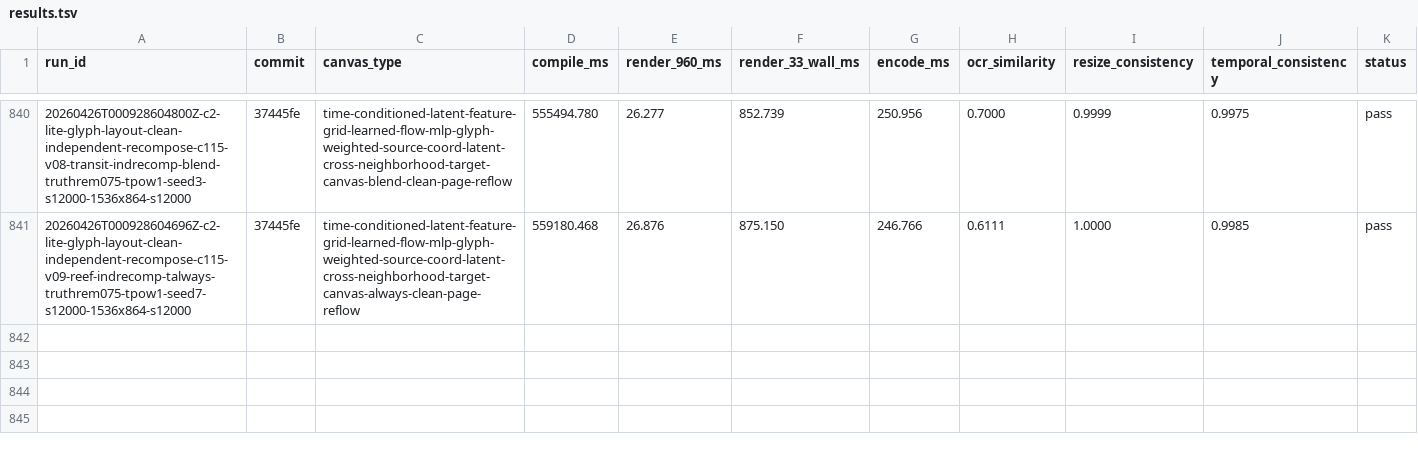
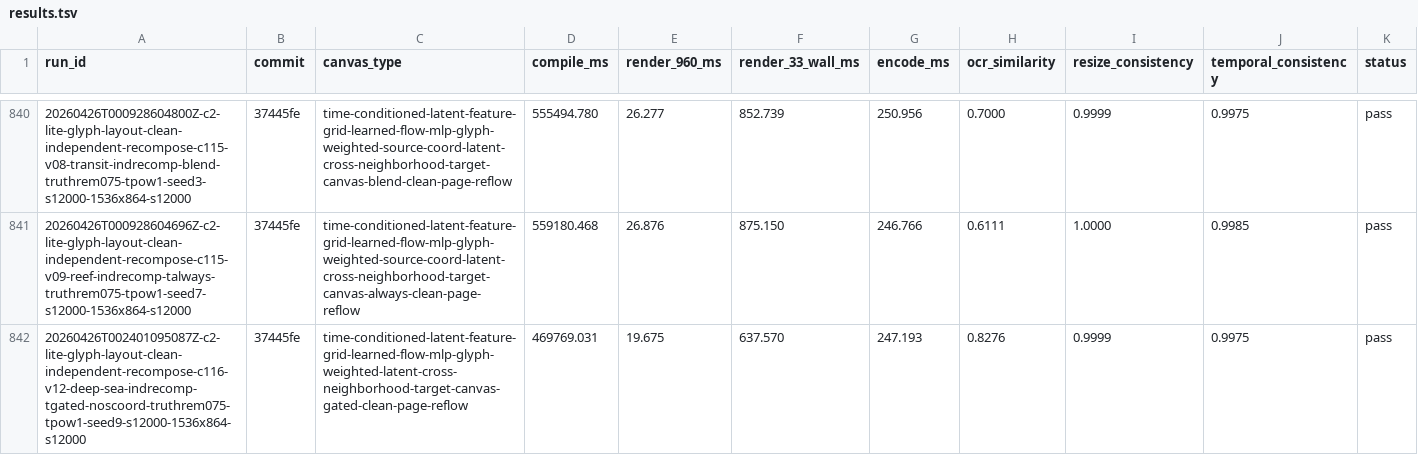
Before and after one commit to dennisonbertram/flipbook-research, a TSV file: docs/experiments/track-c/results.tsv, drawn as a sheet; only a part is shown, gaps mark what is left out; rows hold the shown columns only; the diff covers the shown part only; the diff names each change by its address in the sheet, - before the commit and + after, or states it on an @@ line.

Commit message:
Update Track C results 2026-04-26 00:33 UTC

```diff
--- a/docs/experiments/track-c/results.tsv
+++ b/docs/experiments/track-c/results.tsv
+row 842: 20260426T002401095087Z-c2-lite-glyph-layout-clean-independent-recompose-c116-v12-deep-sea-indrecomp-tgated-noscoord-truthrem075-tpow1-seed9-s12000-1536x864-s12000 | 37445fe | time-conditioned-latent-feature-grid-learned-flow-mlp-glyph-weighted-latent-cross-neighborhood-target-canvas-gated-clean-page-reflow | 469769.031 | 19.675 | 637.570 | 247.193 | 0.8276 | 0.9999 | 0.9975 | pass
```
Also changed, not shown: 2 added rows elsewhere in this file, docs/experiments/track-c/eval-results.tsv, 12 other files.
